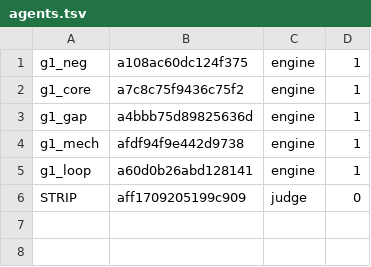
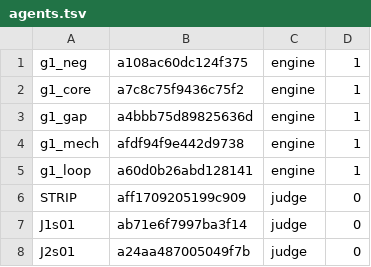
Before and after one commit to 19Hours-Studio/SomeRepository, a TSV file: engine/runs/ab1_v2/agents.tsv, drawn as a sheet.

```diff
--- a/engine/runs/ab1_v2/agents.tsv
+++ b/engine/runs/ab1_v2/agents.tsv
@@ -6 +6,3 @@ g1_loop	a60d0b26abd128141	engine	1
 STRIP	aff1709205199c909	judge	0
+J1s01	ab71e6f7997ba3f14	judge	0
+J2s01	a24aa487005049f7b	judge	0
```
Also changed, not shown: 2 other files.
